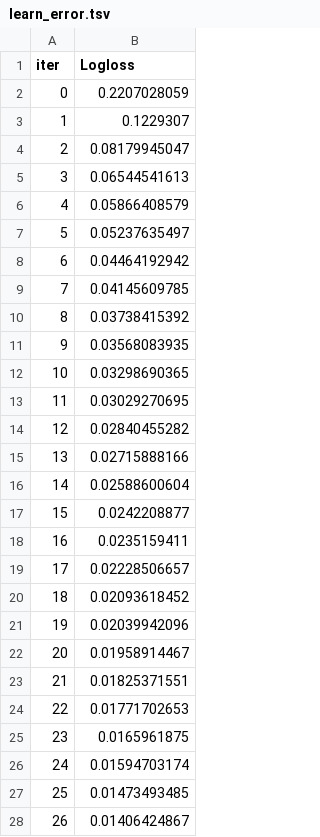
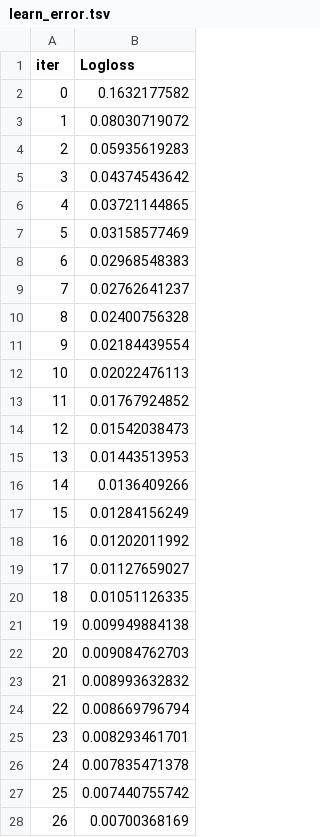
Before and after one commit to RomarN/Thesis, a TSV file: Scripts/catboost_info/learn_error.tsv, drawn as a sheet; only a part is shown; the diff covers the shown part only.

```diff
--- a/Scripts/catboost_info/learn_error.tsv
+++ b/Scripts/catboost_info/learn_error.tsv
@@ -1,28 +1,28 @@
 iter	Logloss
-0	0.2207028059
-1	0.1229307
-2	0.08179945047
-3	0.06544541613
-4	0.05866408579
-5	0.05237635497
-6	0.04464192942
-7	0.04145609785
-8	0.03738415392
-9	0.03568083935
-10	0.03298690365
-11	0.03029270695
-12	0.02840455282
-13	0.02715888166
-14	0.02588600604
-15	0.0242208877
-16	0.0235159411
-17	0.02228506657
-18	0.02093618452
-19	0.02039942096
-20	0.01958914467
-21	0.01825371551
-22	0.01771702653
-23	0.0165961875
-24	0.01594703174
-25	0.01473493485
-26	0.01406424867
+0	0.1632177582
+1	0.08030719072
+2	0.05935619283
+3	0.04374543642
+4	0.03721144865
+5	0.03158577469
+6	0.02968548383
+7	0.02762641237
+8	0.02400756328
+9	0.02184439554
+10	0.02022476113
+11	0.01767924852
+12	0.01542038473
+13	0.01443513953
+14	0.0136409266
+15	0.01284156249
+16	0.01202011992
+17	0.01127659027
+18	0.01051126335
+19	0.009949884138
+20	0.009084762703
+21	0.008993632832
+22	0.008669796794
+23	0.008293461701
+24	0.007835471378
+25	0.007440755742
+26	0.00700368169
```
Also changed, not shown: 173 edited cells elsewhere in this file, Scripts/catboost_info/time_left.tsv, 5 other files.
